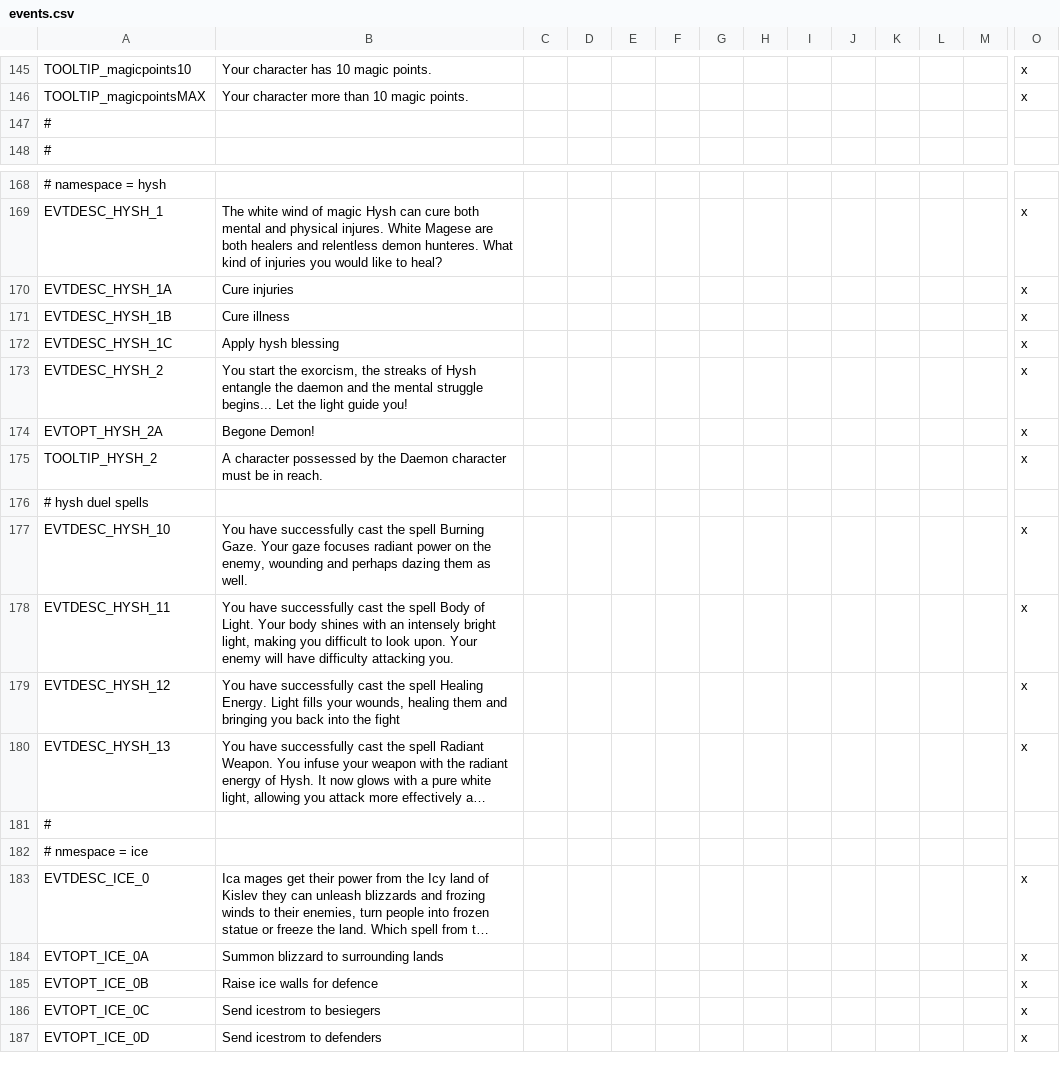
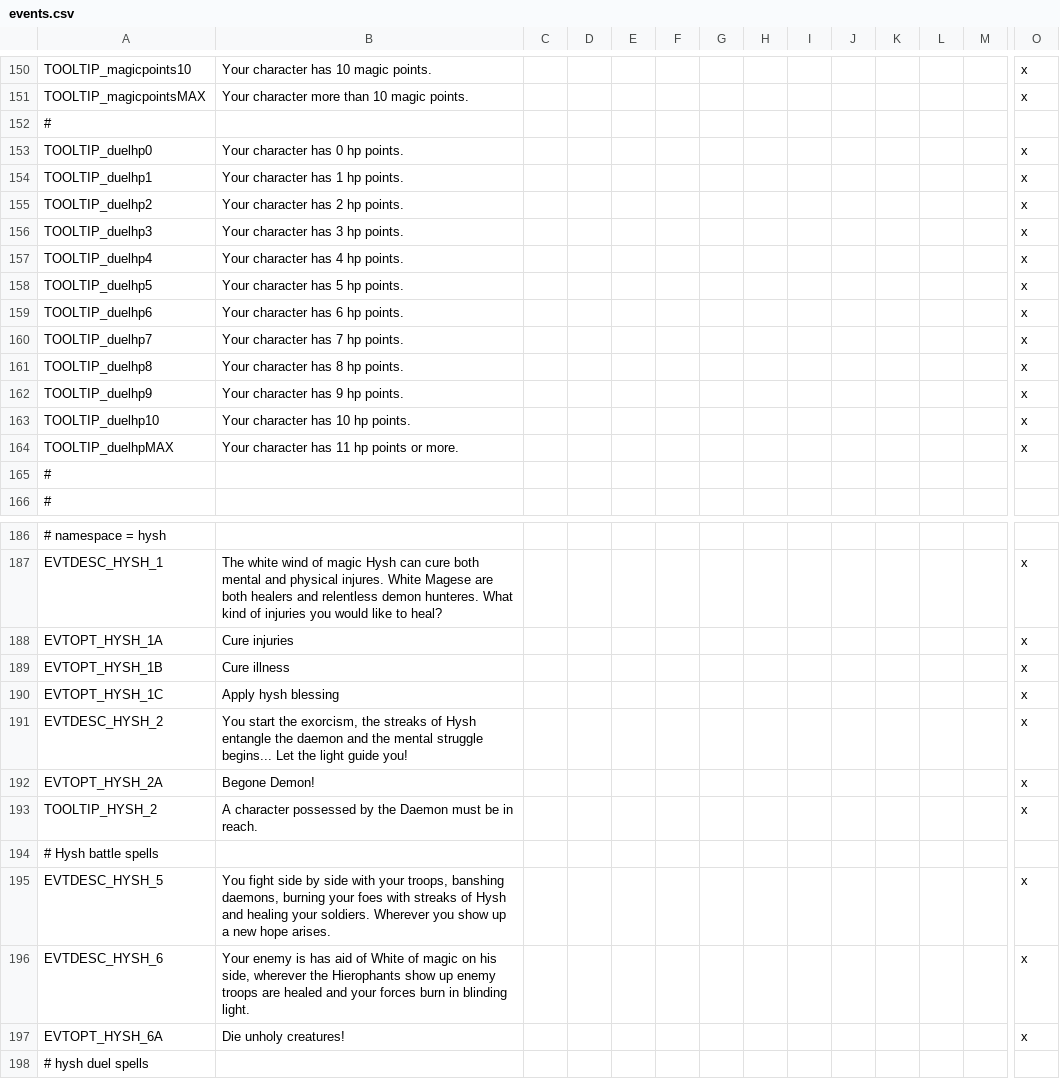
Before and after one commit to Arsakes/geheimnisnacht, a CSV file: localisation/events.csv, drawn as a sheet; only a part is shown, gaps mark what is left out; the shorter side is filled out with more unchanged rows; long unchanged cells end in …; addresses are those after the commit; rows hold the shown columns only; the diff covers the shown part only; the diff names each change by its address in the sheet, - before the commit and + after, or states it on an @@ line.

Commit message:
Work on duel engine, added winter soldier trait, added battle spells for ice and light lore.

```diff
--- a/localisation/events.csv
+++ b/localisation/events.csv
+row 152: #
+row 153: TOOLTIP_duelhp0 | Your character has 0 hp points. |  |  |  |  |  |  |  |  |  |  |  | x
+row 154: TOOLTIP_duelhp1 | Your character has 1 hp points. |  |  |  |  |  |  |  |  |  |  |  | x
+row 155: TOOLTIP_duelhp2 | Your character has 2 hp points. |  |  |  |  |  |  |  |  |  |  |  | x
+row 156: TOOLTIP_duelhp3 | Your character has 3 hp points. |  |  |  |  |  |  |  |  |  |  |  | x
+row 157: TOOLTIP_duelhp4 | Your character has 4 hp points. |  |  |  |  |  |  |  |  |  |  |  | x
+row 158: TOOLTIP_duelhp5 | Your character has 5 hp points. |  |  |  |  |  |  |  |  |  |  |  | x
+row 159: TOOLTIP_duelhp6 | Your character has 6 hp points. |  |  |  |  |  |  |  |  |  |  |  | x
+row 160: TOOLTIP_duelhp7 | Your character has 7 hp points. |  |  |  |  |  |  |  |  |  |  |  | x
+row 161: TOOLTIP_duelhp8 | Your character has 8 hp points. |  |  |  |  |  |  |  |  |  |  |  | x
+row 162: TOOLTIP_duelhp9 | Your character has 9 hp points. |  |  |  |  |  |  |  |  |  |  |  | x
+row 163: TOOLTIP_duelhp10 | Your character has 10 hp points. |  |  |  |  |  |  |  |  |  |  |  | x
+row 164: TOOLTIP_duelhpMAX | Your character has 11 hp points or more. |  |  |  |  |  |  |  |  |  |  |  | x
-A188: EVTDESC_HYSH_1A
+A188: EVTOPT_HYSH_1A
-A189: EVTDESC_HYSH_1B
+A189: EVTOPT_HYSH_1B
-A190: EVTDESC_HYSH_1C
+A190: EVTOPT_HYSH_1C
-B193: …the Daemon character must be…
+B193: …the Daemon must be…
+row 194: # Hysh battle spells
+row 195: EVTDESC_HYSH_5 | You fight side by side with your troops, banshing daemons, burning your foes with streaks of Hysh and healing your soldiers. Wherever you show up a new hope arises. |  |  |  |  |  |  |  |  |  |  |  | x
+row 196: EVTDESC_HYSH_6 | Your enemy is has aid of White of magic on his side, wherever the Hierophants show up enemy troops are healed and your forces burn in blinding light. |  |  |  |  |  |  |  |  |  |  |  | x
+row 197: EVTOPT_HYSH_6A | Die unholy creatures! |  |  |  |  |  |  |  |  |  |  |  | x
```
Also changed, not shown: 6 added rows and 6 edited cells elsewhere in this file, localisation/common.csv, 13 other files.
